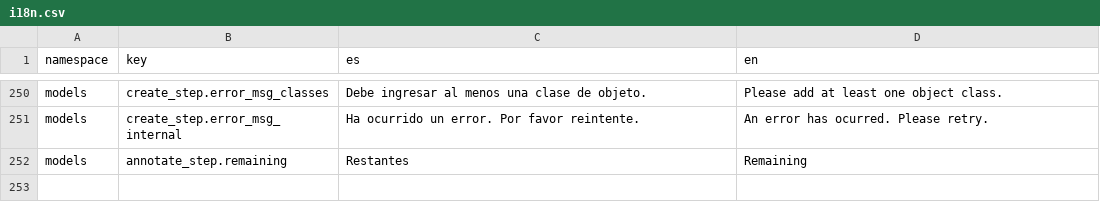
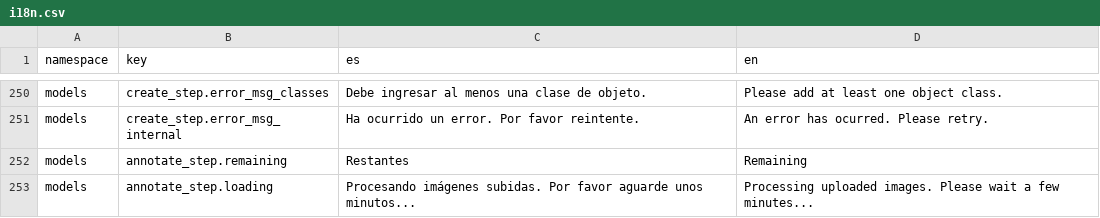
Before and after one commit to dymaxionlabs/platform, a CSV file: i18n.csv, drawn as a sheet; only a part is shown, gaps mark what is left out; the diff names each change by its address in the sheet, - before the commit and + after, or states it on an @@ line.

Commit message:
Translate loading paragraph in AnnotateStep

```diff
--- a/i18n.csv
+++ b/i18n.csv
+row 253: models | annotate_step.loading | Procesando imágenes subidas. Por favor aguarde unos minutos... | Processing uploaded images. Please wait a few minutes...
```
Also changed, not shown: 3 other files.
